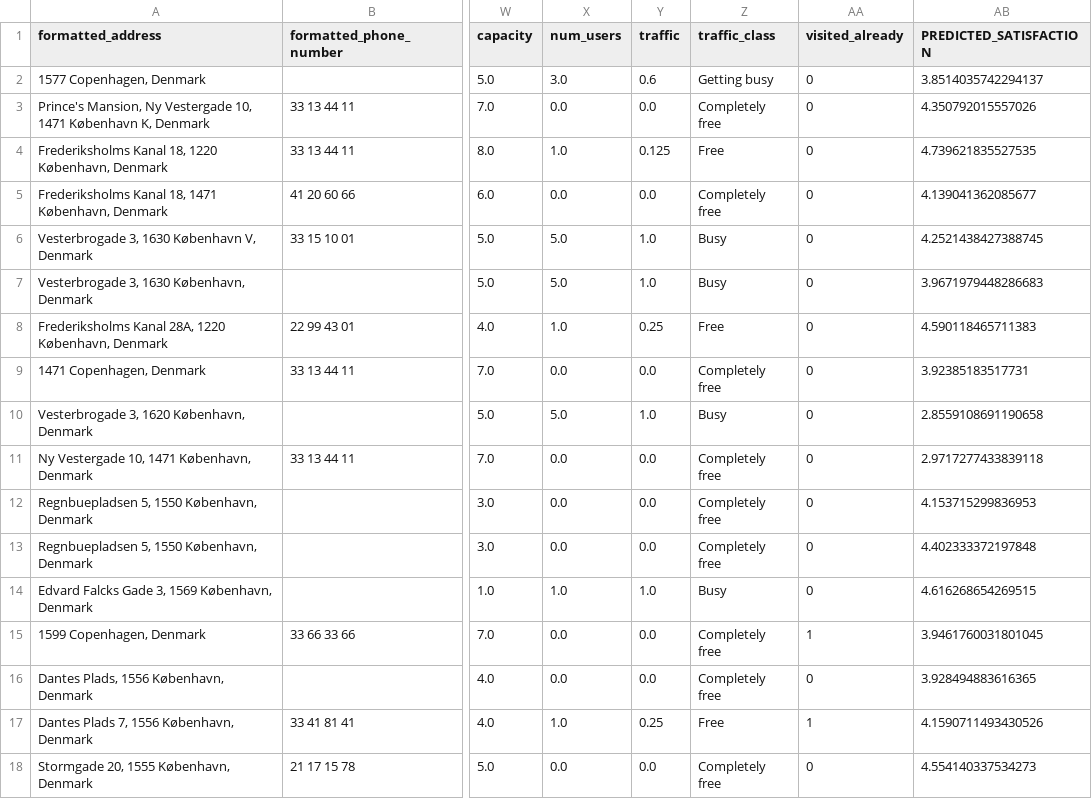
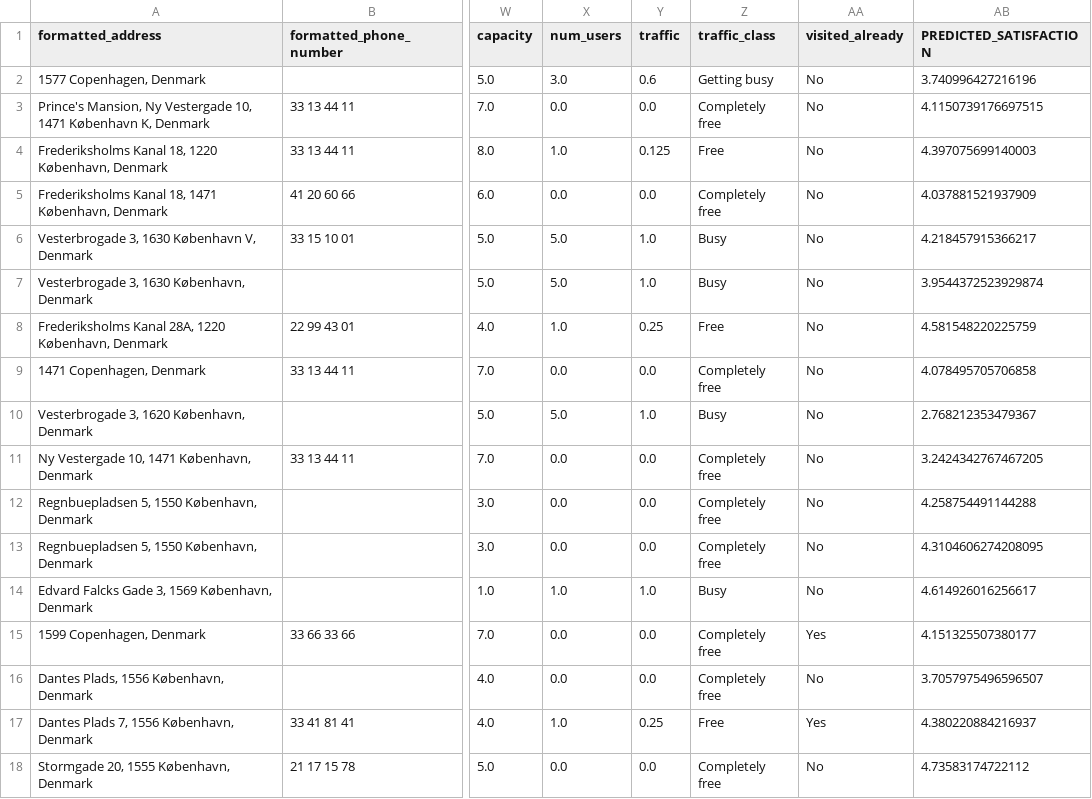
Before and after one commit to Youngl41/CopenhagenHack, a CSV file: Working/temp_output.csv, drawn as a sheet; only a part is shown, gaps mark what is left out; the diff names each change by its address in the sheet, - before the commit and + after, or states it on an @@ line.

Commit message:
Updated visited already field

```diff
--- a/Working/temp_output.csv
+++ b/Working/temp_output.csv
-AA2:AA14 (visited_already): 0
+AA2:AA14 (visited_already): No
-AB2 (PREDICTED_SATISFACTION): 3.8514035742294137
+AB2 (PREDICTED_SATISFACTION): 3.740996427216196
-AB3 (PREDICTED_SATISFACTION): 4.350792015557026
+AB3 (PREDICTED_SATISFACTION): 4.1150739176697515
-AB4 (PREDICTED_SATISFACTION): 4.739621835527535
+AB4 (PREDICTED_SATISFACTION): 4.397075699140003
-AB5 (PREDICTED_SATISFACTION): 4.139041362085677
+AB5 (PREDICTED_SATISFACTION): 4.037881521937909
-AB6 (PREDICTED_SATISFACTION): 4.2521438427388745
+AB6 (PREDICTED_SATISFACTION): 4.218457915366217
-AB7 (PREDICTED_SATISFACTION): 3.9671979448286683
+AB7 (PREDICTED_SATISFACTION): 3.9544372523929874
-AB8 (PREDICTED_SATISFACTION): 4.590118465711383
+AB8 (PREDICTED_SATISFACTION): 4.581548220225759
-AB9 (PREDICTED_SATISFACTION): 3.92385183517731
+AB9 (PREDICTED_SATISFACTION): 4.078495705706858
-AB10 (PREDICTED_SATISFACTION): 2.8559108691190658
+AB10 (PREDICTED_SATISFACTION): 2.768212353479367
-AB11 (PREDICTED_SATISFACTION): 2.9717277433839118
+AB11 (PREDICTED_SATISFACTION): 3.2424342767467205
-AB12 (PREDICTED_SATISFACTION): 4.153715299836953
+AB12 (PREDICTED_SATISFACTION): 4.258754491144288
-AB13 (PREDICTED_SATISFACTION): 4.402333372197848
+AB13 (PREDICTED_SATISFACTION): 4.3104606274208095
-AB14 (PREDICTED_SATISFACTION): 4.616268654269515
+AB14 (PREDICTED_SATISFACTION): 4.614926016256617
-AA15 (visited_already): 1
+AA15 (visited_already): Yes
-AB15 (PREDICTED_SATISFACTION): 3.9461760031801045
+AB15 (PREDICTED_SATISFACTION): 4.151325507380177
-AA16 (visited_already): 0
+AA16 (visited_already): No
-AB16 (PREDICTED_SATISFACTION): 3.928494883616365
+AB16 (PREDICTED_SATISFACTION): 3.7057975496596507
-AA17 (visited_already): 1
+AA17 (visited_already): Yes
-AB17 (PREDICTED_SATISFACTION): 4.1590711493430526
+AB17 (PREDICTED_SATISFACTION): 4.380220884216937
-AA18 (visited_already): 0
+AA18 (visited_already): No
-AB18 (PREDICTED_SATISFACTION): 4.554140337534273
+AB18 (PREDICTED_SATISFACTION): 4.73583174722112
```
Also changed, not shown: 3 other files.
